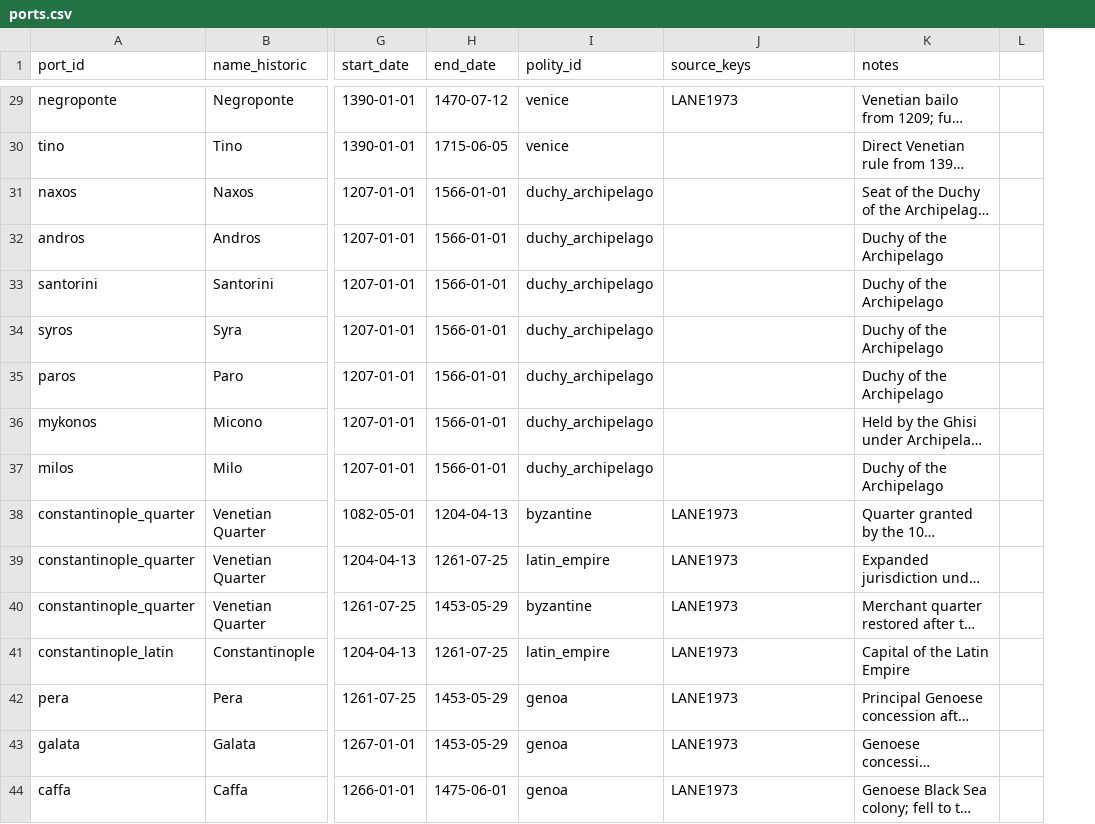
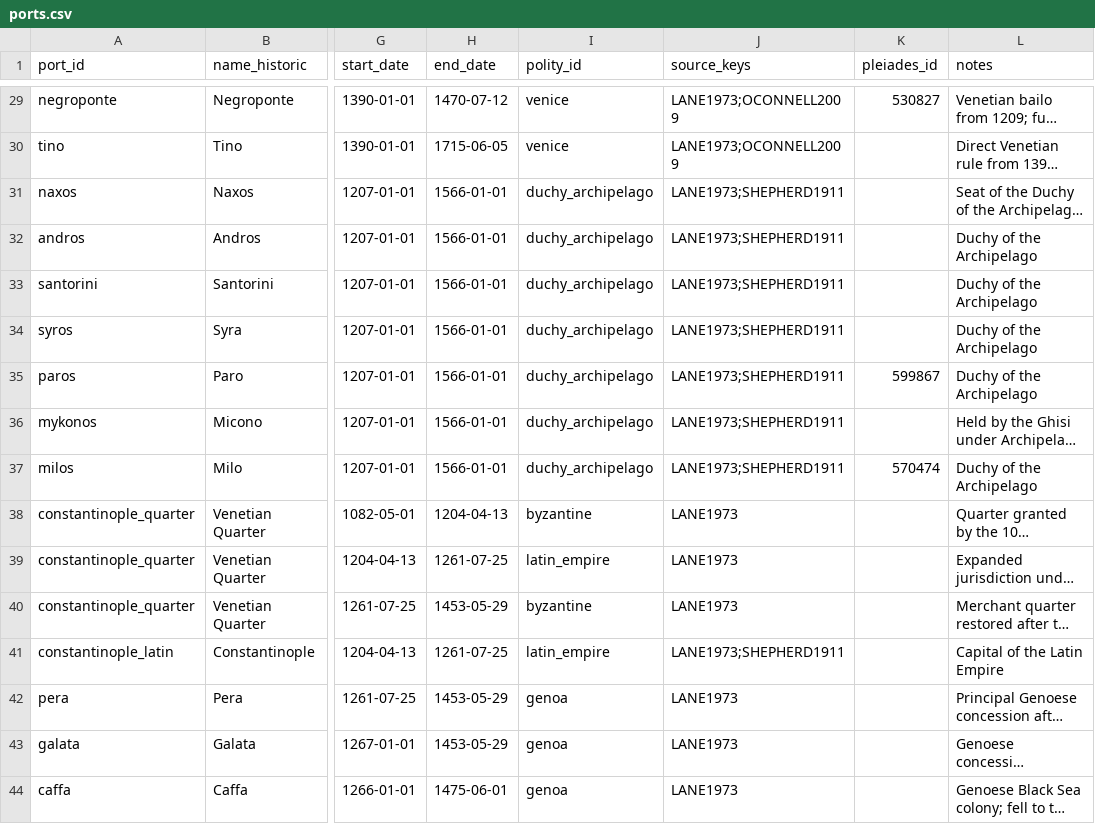
Before and after one commit to vladsimion/terra-chartarum, a CSV file: data/vmn/ports.csv, drawn as a sheet; only a part is shown, gaps mark what is left out; long unchanged cells end in …; removed rows and columns are numbered as before the commit, all else as after; the diff covers the shown part only; the diff names each change by its address in the sheet, - before the commit and + after, or states it on an @@ line.

```diff
--- a/data/vmn/ports.csv
+++ b/data/vmn/ports.csv
+column K (pleiades_id), rows 29-37: 530827 |  |  |  |  |  | 599867 |  | 570474
-column L, empty
-J29 (source_keys): LANE1973
+J29 (source_keys): LANE1973;OCONNELL2009
-J30 (source_keys): (empty)
+J30 (source_keys): LANE1973;OCONNELL2009
-J31:J37 (source_keys): (empty)
+J31:J37 (source_keys): LANE1973;SHEPHERD1911
-J41 (source_keys): LANE1973
+J41 (source_keys): LANE1973;SHEPHERD1911
```
Also changed, not shown: 45 edited cells elsewhere in this file, 1 other file.
